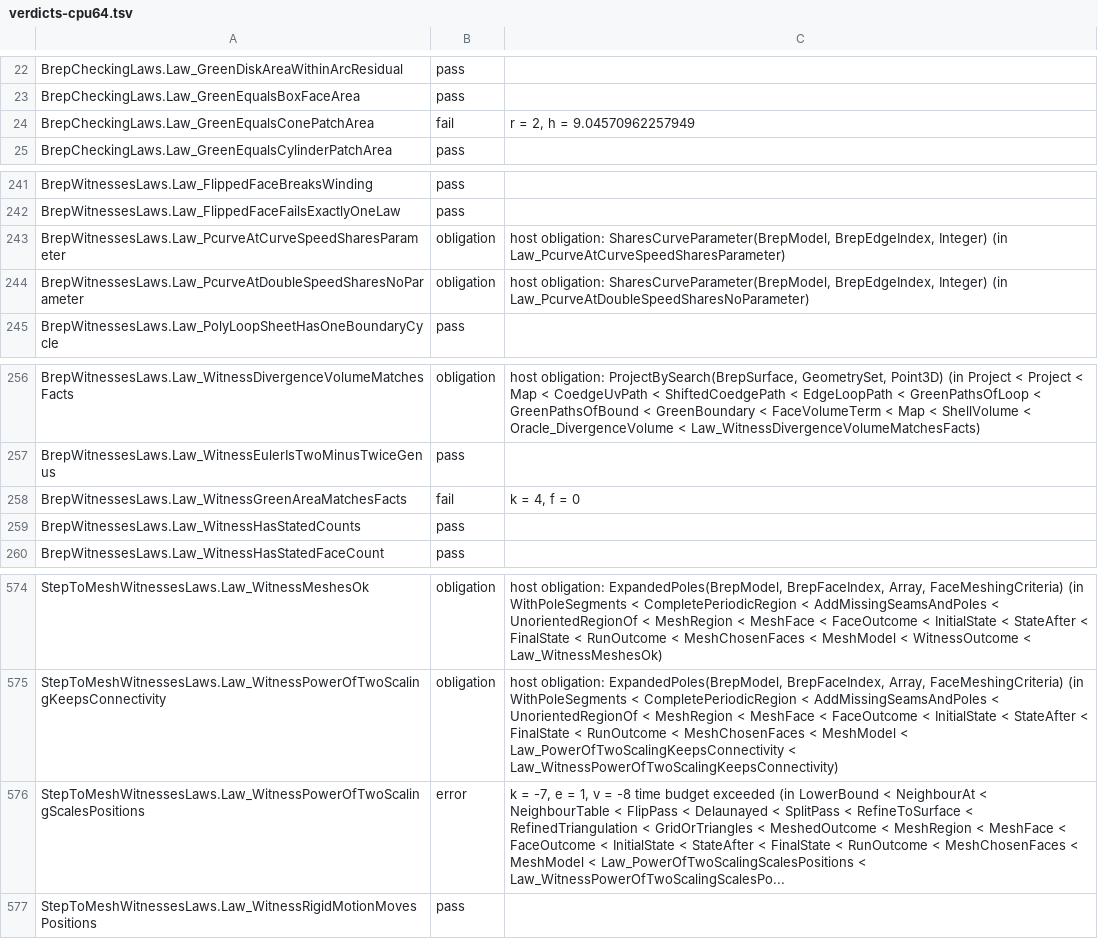
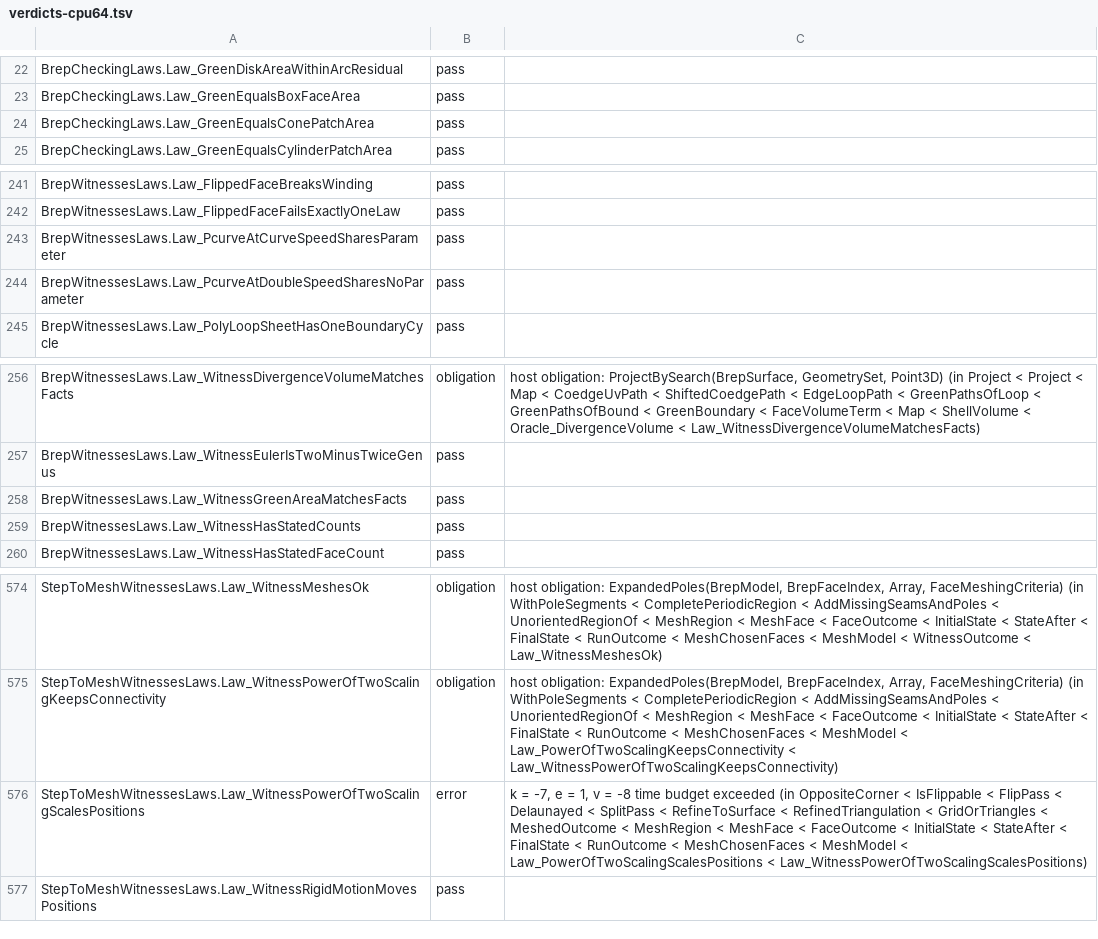
Before and after one commit to ara3d/bim-open-toolkit, a TSV file: sandbox/step-brep-mesh/reviews/verdicts-cpu64.tsv, drawn as a sheet; only a part is shown, gaps mark what is left out.

```diff
--- a/sandbox/step-brep-mesh/reviews/verdicts-cpu64.tsv
+++ b/sandbox/step-brep-mesh/reviews/verdicts-cpu64.tsv
@@ -23,3 +23,3 @@ BrepCheckingLaws.Law_GreenDiskAreaWithinArcResidual	pass
 BrepCheckingLaws.Law_GreenEqualsBoxFaceArea	pass	
-BrepCheckingLaws.Law_GreenEqualsConePatchArea	fail	r = 2, h = 9.04570962257949
+BrepCheckingLaws.Law_GreenEqualsConePatchArea	pass	
 BrepCheckingLaws.Law_GreenEqualsCylinderPatchArea	pass	
@@ -242,4 +242,4 @@ BrepWitnessesLaws.Law_FlippedFaceBreaksWinding	pass
 BrepWitnessesLaws.Law_FlippedFaceFailsExactlyOneLaw	pass	
-BrepWitnessesLaws.Law_PcurveAtCurveSpeedSharesParameter	obligation	host obligation: SharesCurveParameter(BrepModel, BrepEdgeIndex, Integer) (in Law_PcurveAtCurveSpeedSharesParameter)
-BrepWitnessesLaws.Law_PcurveAtDoubleSpeedSharesNoParameter	obligation	host obligation: SharesCurveParameter(BrepModel, BrepEdgeIndex, Integer) (in Law_PcurveAtDoubleSpeedSharesNoParameter)
+BrepWitnessesLaws.Law_PcurveAtCurveSpeedSharesParameter	pass	
+BrepWitnessesLaws.Law_PcurveAtDoubleSpeedSharesNoParameter	pass	
 BrepWitnessesLaws.Law_PolyLoopSheetHasOneBoundaryCycle	pass	
@@ -257,3 +257,3 @@ BrepWitnessesLaws.Law_WitnessDivergenceVolumeMatchesFacts	obligation	host obliga
 BrepWitnessesLaws.Law_WitnessEulerIsTwoMinusTwiceGenus	pass	
-BrepWitnessesLaws.Law_WitnessGreenAreaMatchesFacts	fail	k = 4, f = 0
+BrepWitnessesLaws.Law_WitnessGreenAreaMatchesFacts	pass	
 BrepWitnessesLaws.Law_WitnessHasStatedCounts	pass	
@@ -575,3 +575,3 @@ StepToMeshWitnessesLaws.Law_WitnessMeshesOk	obligation	host obligation: Expanded
 StepToMeshWitnessesLaws.Law_WitnessPowerOfTwoScalingKeepsConnectivity	obligation	host obligation: ExpandedPoles(BrepModel, BrepFaceIndex, Array, FaceMeshingCriteria) (in WithPoleSegments < CompletePeriodicRegion < AddMissingSeamsAndPoles < UnorientedRegionOf < MeshRegion < MeshFace < FaceOutcome < InitialState < StateAfter < FinalState < RunOutcome < MeshChosenFaces < MeshModel < Law_PowerOfTwoScalingKeepsConnectivity < Law_WitnessPowerOfTwoScalingKeepsConnectivity)
-StepToMeshWitnessesLaws.Law_WitnessPowerOfTwoScalingScalesPositions	error	k = -7, e = 1, v = -8  time budget exceeded (in LowerBound < NeighbourAt < NeighbourTable < FlipPass < Delaunayed < SplitPass < RefineToSurface < RefinedTriangulation < GridOrTriangles < MeshedOutcome < MeshRegion < MeshFace < FaceOutcome < InitialState < StateAfter < FinalState < RunOutcome < MeshChosenFaces < MeshModel < Law_PowerOfTwoScalingScalesPositions < Law_WitnessPowerOfTwoScalingScalesPo...
+StepToMeshWitnessesLaws.Law_WitnessPowerOfTwoScalingScalesPositions	error	k = -7, e = 1, v = -8  time budget exceeded (in OppositeCorner < IsFlippable < FlipPass < Delaunayed < SplitPass < RefineToSurface < RefinedTriangulation < GridOrTriangles < MeshedOutcome < MeshRegion < MeshFace < FaceOutcome < InitialState < StateAfter < FinalState < RunOutcome < MeshChosenFaces < MeshModel < Law_PowerOfTwoScalingScalesPositions < Law_WitnessPowerOfTwoScalingScalesPositions)
 StepToMeshWitnessesLaws.Law_WitnessRigidMotionMovesPositions	pass	
```
Also changed, not shown: 8 other files.
